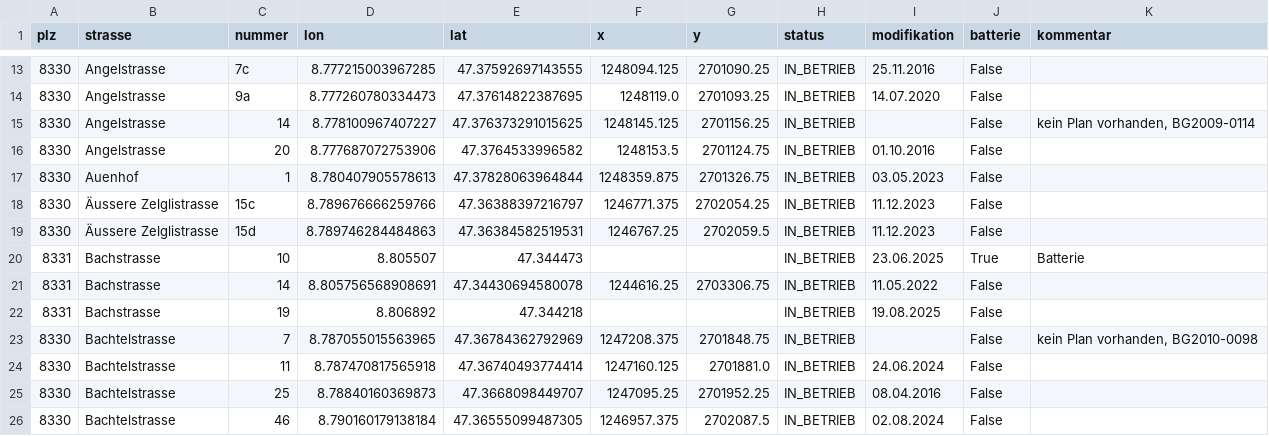
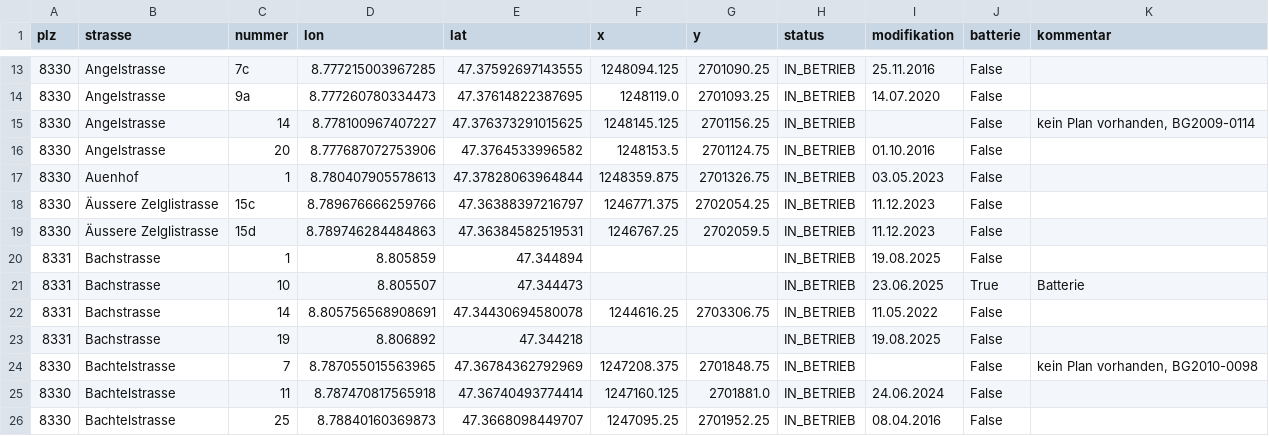
Before and after one commit to loeti82/firemap, a CSV file: pv.csv, drawn as a sheet; only a part is shown, gaps mark what is left out; the shorter side is filled out with more unchanged rows.

Commit message:
Bachstrasse,1

```diff
--- a/pv.csv
+++ b/pv.csv
@@ -19,2 +19,3 @@ plz,strasse,nummer,lon,lat,x,y,status,modifikation,batterie,kommentar
 8330,Äussere Zelglistrasse,15d,8.789746284484863,47.36384582519531,1246767.25,2702059.5,IN_BETRIEB,11.12.2023,False,
+8331,Bachstrasse,1,8.805859,47.344894,,,IN_BETRIEB,19.08.2025,False,
 8331,Bachstrasse,10,8.805507,47.344473,,,IN_BETRIEB,23.06.2025,True,Batterie
```
